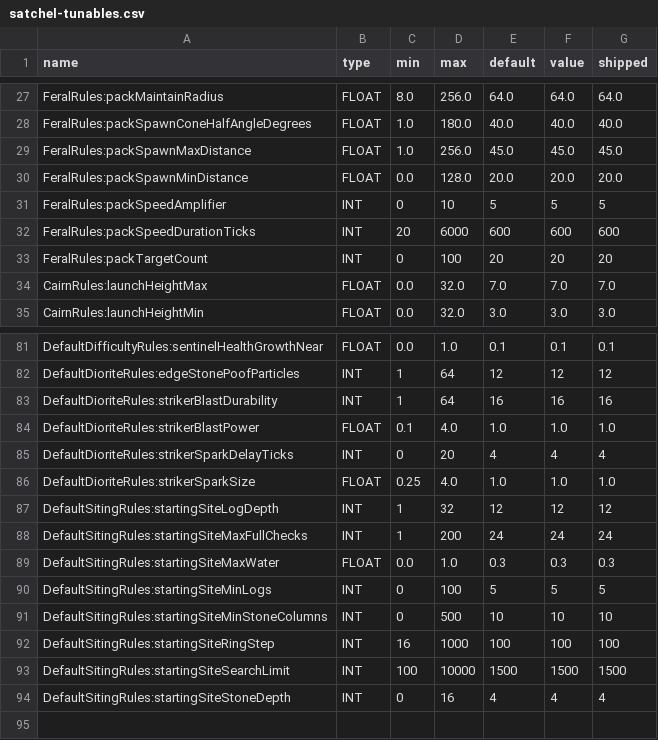
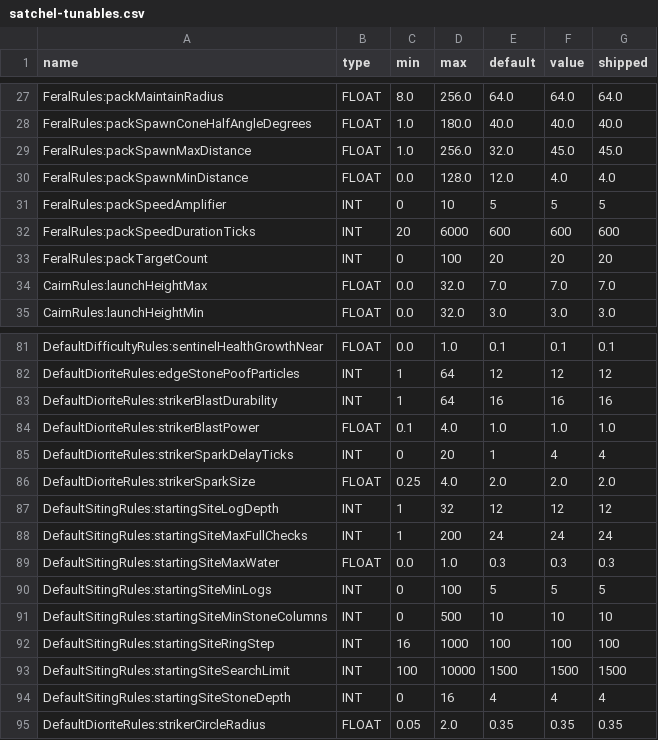
Before and after one commit to amkeyte/FrontierMode, a CSV file: Satchel/src/main/resources/satchel-tunables.csv, drawn as a sheet; only a part is shown, gaps mark what is left out.

```diff
--- a/Satchel/src/main/resources/satchel-tunables.csv
+++ b/Satchel/src/main/resources/satchel-tunables.csv
@@ -28,4 +28,4 @@ FeralRules:packMaintainRadius,FLOAT,8.0,256.0,64.0,64.0,64.0
 FeralRules:packSpawnConeHalfAngleDegrees,FLOAT,1.0,180.0,40.0,40.0,40.0
-FeralRules:packSpawnMaxDistance,FLOAT,1.0,256.0,45.0,45.0,45.0
-FeralRules:packSpawnMinDistance,FLOAT,0.0,128.0,20.0,20.0,20.0
+FeralRules:packSpawnMaxDistance,FLOAT,1.0,256.0,32.0,45.0,45.0
+FeralRules:packSpawnMinDistance,FLOAT,0.0,128.0,12.0,4.0,4.0
 FeralRules:packSpeedAmplifier,INT,0,10,5,5,5
@@ -84,4 +84,4 @@ DefaultDioriteRules:strikerBlastDurability,INT,1,64,16,16,16
 DefaultDioriteRules:strikerBlastPower,FLOAT,0.1,4.0,1.0,1.0,1.0
-DefaultDioriteRules:strikerSparkDelayTicks,INT,0,20,4,4,4
-DefaultDioriteRules:strikerSparkSize,FLOAT,0.25,4.0,1.0,1.0,1.0
+DefaultDioriteRules:strikerSparkDelayTicks,INT,0,20,1,4,4
+DefaultDioriteRules:strikerSparkSize,FLOAT,0.25,4.0,2.0,2.0,2.0
 DefaultSitingRules:startingSiteLogDepth,INT,1,32,12,12,12
@@ -94 +94,2 @@ DefaultSitingRules:startingSiteSearchLimit,INT,100,10000,1500,1500,1500
 DefaultSitingRules:startingSiteStoneDepth,INT,0,16,4,4,4
+DefaultDioriteRules:strikerCircleRadius,FLOAT,0.05,2.0,0.35,0.35,0.35
```
Also changed, not shown: 6 other files.
